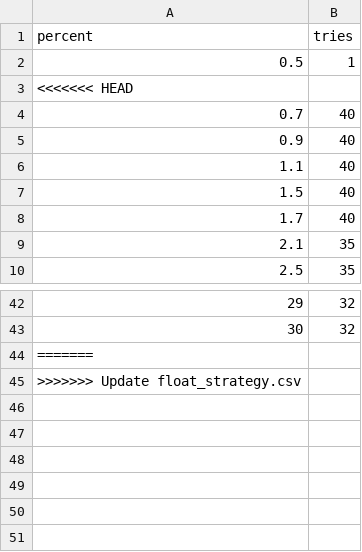
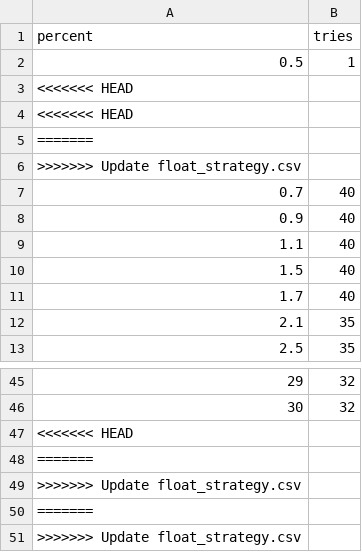
Before and after one commit to esemi/backtester, a CSV file: etc/float_strategy.csv, drawn as a sheet; only a part is shown, gaps mark what is left out; addresses are those after the commit; the diff names each change by its address in the sheet, - before the commit and + after, or states it on an @@ line.

Commit message:
Update float_strategy.csv

```diff
--- a/etc/float_strategy.csv
+++ b/etc/float_strategy.csv
+row 3: <<<<<<< HEAD
+row 4: <<<<<<< HEAD
+row 5: =======
@@ column A (percent) renumbered between rows 6 and 48 @@
+row 49: >>>>>>> Update float_strategy.csv
+row 50: =======
+row 51: >>>>>>> Update float_strategy.csv
```
